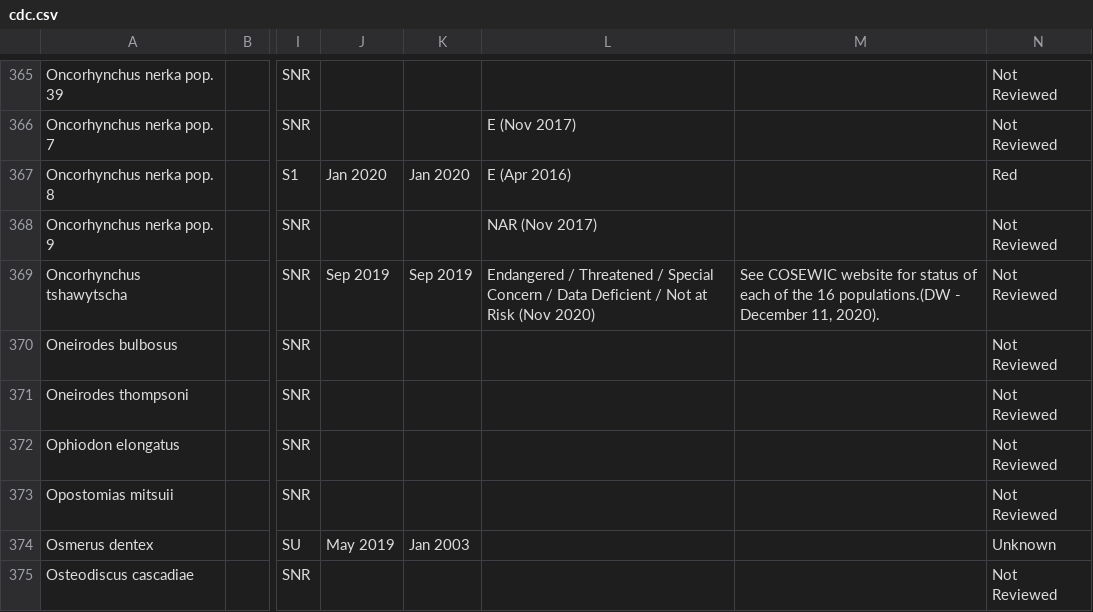
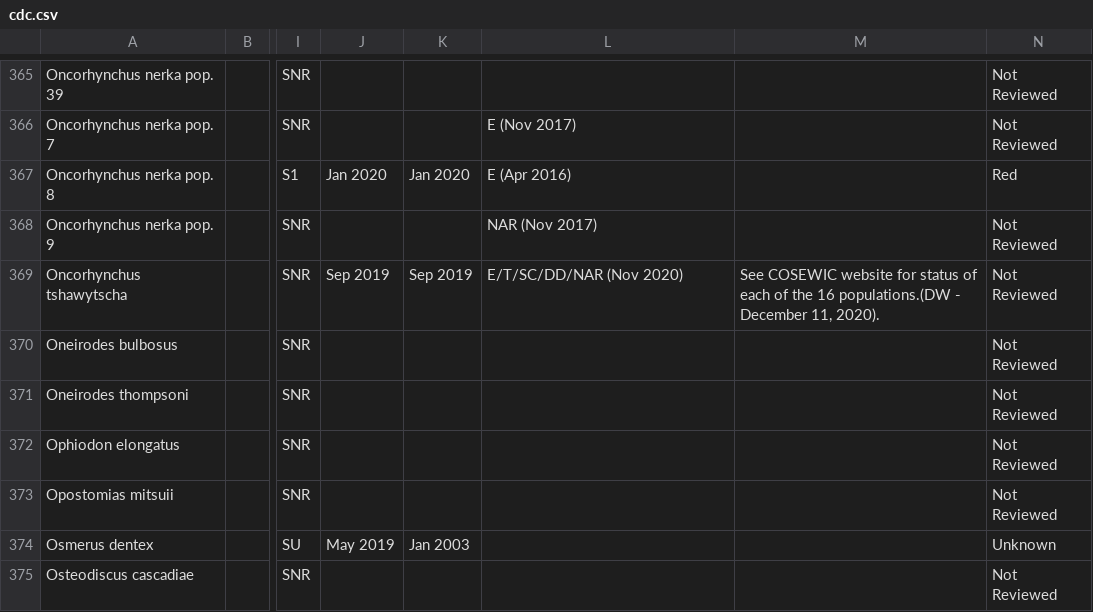
Before and after one commit to NewGraphEnvironment/fishbc, a CSV file: data-raw/cdc/cdc.csv, drawn as a sheet; only a part is shown, gaps mark what is left out; the diff names each change by its address in the sheet, - before the commit and + after, or states it on an @@ line.

```diff
--- a/data-raw/cdc/cdc.csv
+++ b/data-raw/cdc/cdc.csv
-L369: Endangered / Threatened / Special Concern / Data Deficient / Not at Risk (Nov 2020)
+L369: E/T/SC/DD/NAR (Nov 2020)
```
Also changed, not shown: 3 other files.
